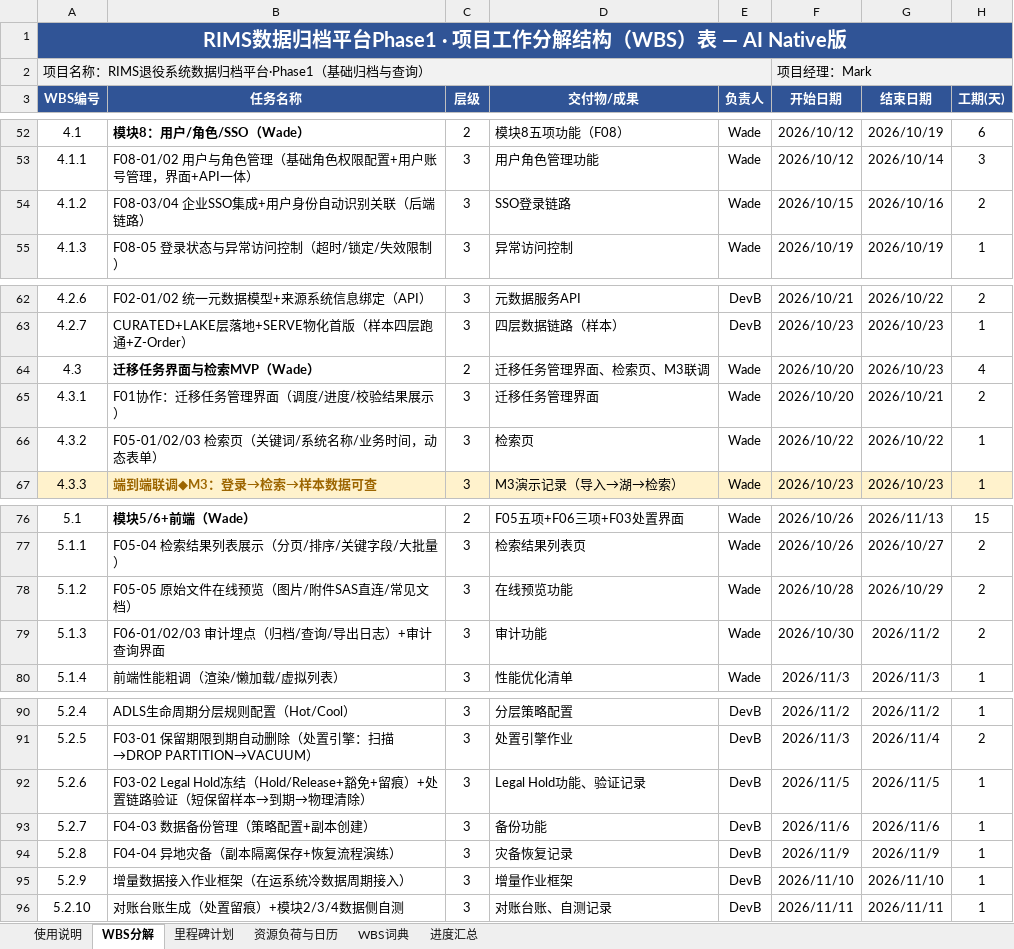
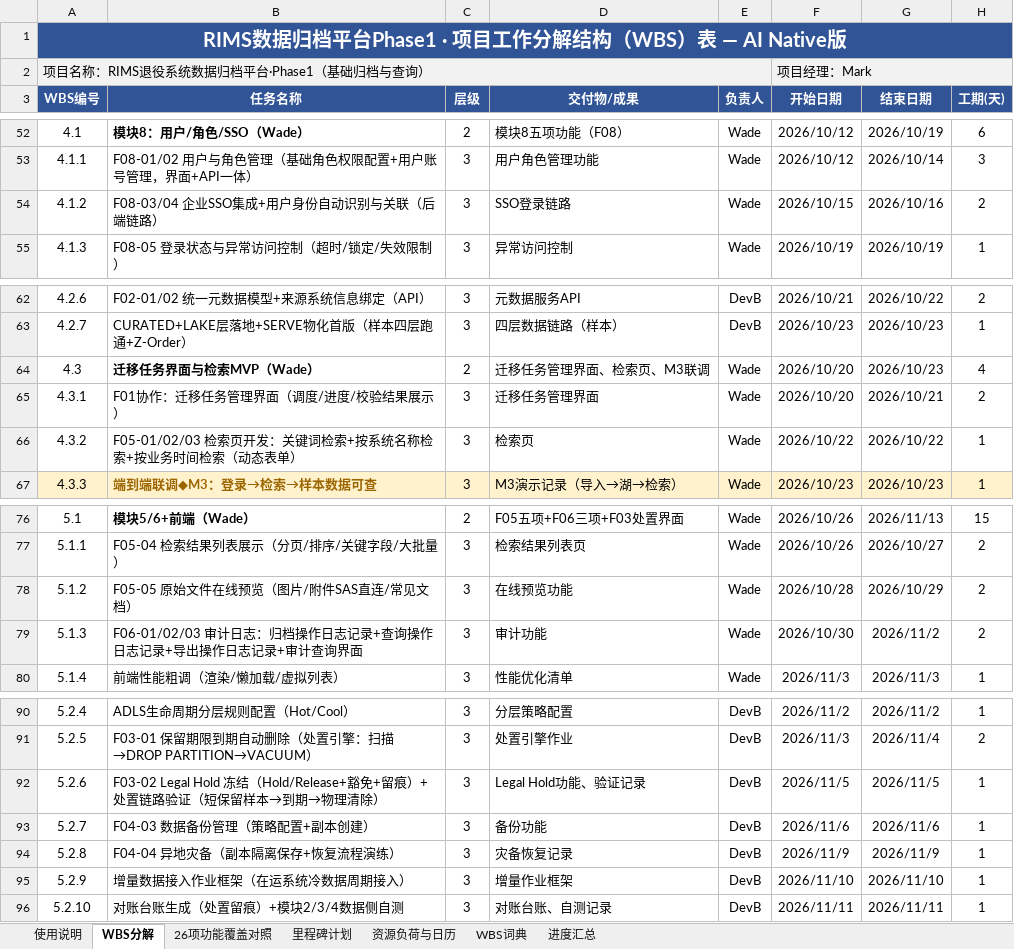
Before and after one commit to GoLangCJava/wbs, an Excel workbook: RIMS项目WBS工作分解_AI Native版.xlsx, sheet WBS分解, drawn as a sheet; only a part is shown, gaps mark what is left out; values as stored, in another font and other column widths than the file's, no borders; conditional formats not drawn; the diff names each change by its address in the sheet, - before the commit and + after, or states it on an @@ line.

Commit message:
WBS修订V1.2：新增26项功能覆盖对照页签，功能名与源文件逐字对齐
- 新增「26项功能覆盖对照」页签：自动解析源文件Scope-Phase1，26项功能（F01-01~F08-05）逐项对照主开发/界面协作/走查/全量测试任务及负责人与计划完成日
- 修正缩写导致的追溯缺口：4.3.2改为「关键词检索+按系统名称检索+按业务时间检索」；5.1.3改为「归档/查询/导出操作日志记录」全称；4.1.2「用户身份自动识别与关联」；5.2.6「Legal Hold 冻结」补空格
- 生成时强制校验：每个功能名必须逐字出现在WBS任务名中，26/26通过

Co-authored-by: arena-agent <297053741+arena-agent@users.noreply.github.com>

```diff
--- a/RIMS项目WBS工作分解_AI Native版.xlsx (sheet WBS分解)
+++ b/RIMS项目WBS工作分解_AI Native版.xlsx (sheet WBS分解)
+sheet tab: 26项功能覆盖对照
-B54 (任务名称): F08-03/04 企业SSO集成+用户身份自动识别关联（后端链路）
+B54 (任务名称): F08-03/04 企业SSO集成+用户身份自动识别与关联（后端链路）
-B66 (任务名称): F05-01/02/03 检索页（关键词/系统名称/业务时间，动态表单）
+B66 (任务名称): F05-01/02/03 检索页开发：关键词检索+按系统名称检索+按业务时间检索（动态表单）
-B79 (任务名称): F06-01/02/03 审计埋点（归档/查询/导出日志）+审计查询界面
+B79 (任务名称): F06-01/02/03 审计日志：归档操作日志记录+查询操作日志记录+导出操作日志记录+审计查询界面
-B92 (任务名称): …理清除）
+B92 (任务名称): …理清除）
```
Also changed, not shown: sheet 使用说明.
